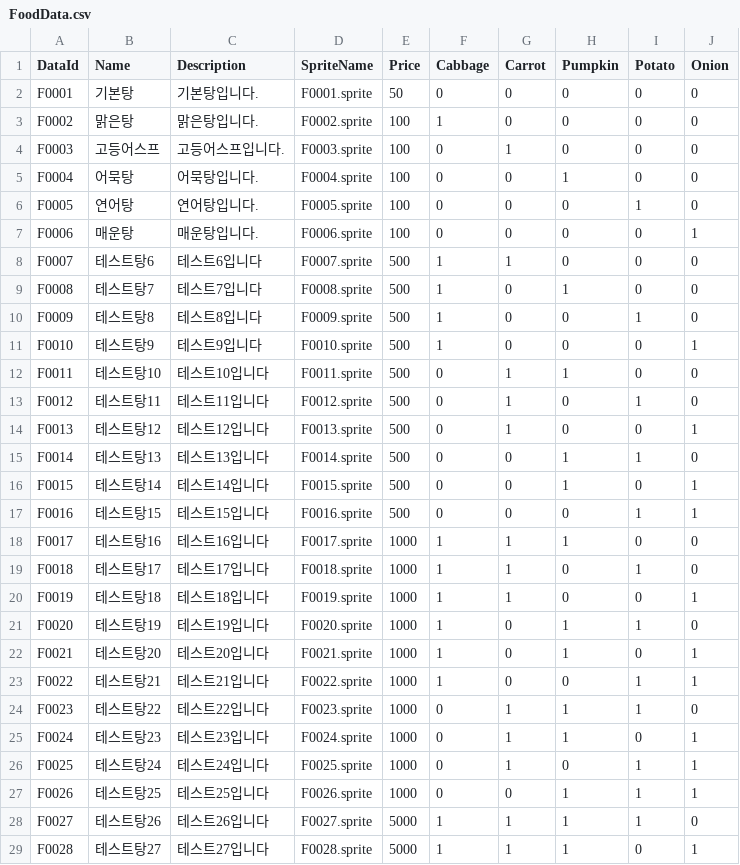
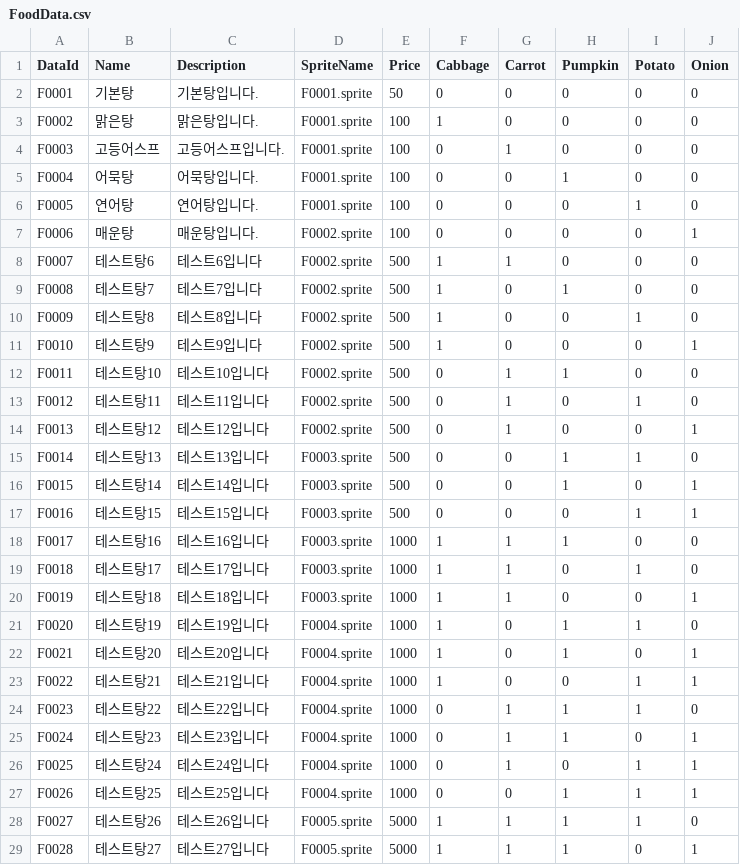
Before and after one commit to tmddbs134679/DalgomMeowMeow, a CSV file: Assets/@Resources/Data/Excel/FoodData.csv, drawn as a sheet; only a part is shown; the diff covers the shown part only.

Commit message:
fix : 1. 음식 가격 버그 수정 -> Food 클래스 수정 2. 상점 확률표 이미지 수정

```diff
--- a/Assets/@Resources/Data/Excel/FoodData.csv
+++ b/Assets/@Resources/Data/Excel/FoodData.csv
@@ -2,28 +2,28 @@
 F0001,기본탕,기본탕입니다.,F0001.sprite,50,0,0,0,0,0
-F0002,맑은탕,맑은탕입니다.,F0002.sprite,100,1,0,0,0,0
-F0003,고등어스프,고등어스프입니다.,F0003.sprite,100,0,1,0,0,0
-F0004,어묵탕,어묵탕입니다.,F0004.sprite,100,0,0,1,0,0
-F0005,연어탕,연어탕입니다.,F0005.sprite,100,0,0,0,1,0
-F0006,매운탕,매운탕입니다.,F0006.sprite,100,0,0,0,0,1
-F0007,테스트탕6,테스트6입니다,F0007.sprite,500,1,1,0,0,0
-F0008,테스트탕7,테스트7입니다,F0008.sprite,500,1,0,1,0,0
-F0009,테스트탕8,테스트8입니다,F0009.sprite,500,1,0,0,1,0
-F0010,테스트탕9,테스트9입니다,F0010.sprite,500,1,0,0,0,1
-F0011,테스트탕10,테스트10입니다,F0011.sprite,500,0,1,1,0,0
-F0012,테스트탕11,테스트11입니다,F0012.sprite,500,0,1,0,1,0
-F0013,테스트탕12,테스트12입니다,F0013.sprite,500,0,1,0,0,1
-F0014,테스트탕13,테스트13입니다,F0014.sprite,500,0,0,1,1,0
-F0015,테스트탕14,테스트14입니다,F0015.sprite,500,0,0,1,0,1
-F0016,테스트탕15,테스트15입니다,F0016.sprite,500,0,0,0,1,1
-F0017,테스트탕16,테스트16입니다,F0017.sprite,1000,1,1,1,0,0
-F0018,테스트탕17,테스트17입니다,F0018.sprite,1000,1,1,0,1,0
-F0019,테스트탕18,테스트18입니다,F0019.sprite,1000,1,1,0,0,1
-F0020,테스트탕19,테스트19입니다,F0020.sprite,1000,1,0,1,1,0
-F0021,테스트탕20,테스트20입니다,F0021.sprite,1000,1,0,1,0,1
-F0022,테스트탕21,테스트21입니다,F0022.sprite,1000,1,0,0,1,1
-F0023,테스트탕22,테스트22입니다,F0023.sprite,1000,0,1,1,1,0
-F0024,테스트탕23,테스트23입니다,F0024.sprite,1000,0,1,1,0,1
-F0025,테스트탕24,테스트24입니다,F0025.sprite,1000,0,1,0,1,1
-F0026,테스트탕25,테스트25입니다,F0026.sprite,1000,0,0,1,1,1
-F0027,테스트탕26,테스트26입니다,F0027.sprite,5000,1,1,1,1,0
-F0028,테스트탕27,테스트27입니다,F0028.sprite,5000,1,1,1,0,1
+F0002,맑은탕,맑은탕입니다.,F0001.sprite,100,1,0,0,0,0
+F0003,고등어스프,고등어스프입니다.,F0001.sprite,100,0,1,0,0,0
+F0004,어묵탕,어묵탕입니다.,F0001.sprite,100,0,0,1,0,0
+F0005,연어탕,연어탕입니다.,F0001.sprite,100,0,0,0,1,0
+F0006,매운탕,매운탕입니다.,F0002.sprite,100,0,0,0,0,1
+F0007,테스트탕6,테스트6입니다,F0002.sprite,500,1,1,0,0,0
+F0008,테스트탕7,테스트7입니다,F0002.sprite,500,1,0,1,0,0
+F0009,테스트탕8,테스트8입니다,F0002.sprite,500,1,0,0,1,0
+F0010,테스트탕9,테스트9입니다,F0002.sprite,500,1,0,0,0,1
+F0011,테스트탕10,테스트10입니다,F0002.sprite,500,0,1,1,0,0
+F0012,테스트탕11,테스트11입니다,F0002.sprite,500,0,1,0,1,0
+F0013,테스트탕12,테스트12입니다,F0002.sprite,500,0,1,0,0,1
+F0014,테스트탕13,테스트13입니다,F0003.sprite,500,0,0,1,1,0
+F0015,테스트탕14,테스트14입니다,F0003.sprite,500,0,0,1,0,1
+F0016,테스트탕15,테스트15입니다,F0003.sprite,500,0,0,0,1,1
+F0017,테스트탕16,테스트16입니다,F0003.sprite,1000,1,1,1,0,0
+F0018,테스트탕17,테스트17입니다,F0003.sprite,1000,1,1,0,1,0
+F0019,테스트탕18,테스트18입니다,F0003.sprite,1000,1,1,0,0,1
+F0020,테스트탕19,테스트19입니다,F0004.sprite,1000,1,0,1,1,0
+F0021,테스트탕20,테스트20입니다,F0004.sprite,1000,1,0,1,0,1
+F0022,테스트탕21,테스트21입니다,F0004.sprite,1000,1,0,0,1,1
+F0023,테스트탕22,테스트22입니다,F0004.sprite,1000,0,1,1,1,0
+F0024,테스트탕23,테스트23입니다,F0004.sprite,1000,0,1,1,0,1
+F0025,테스트탕24,테스트24입니다,F0004.sprite,1000,0,1,0,1,1
+F0026,테스트탕25,테스트25입니다,F0004.sprite,1000,0,0,1,1,1
+F0027,테스트탕26,테스트26입니다,F0005.sprite,5000,1,1,1,1,0
+F0028,테스트탕27,테스트27입니다,F0005.sprite,5000,1,1,1,0,1
```
Also changed, not shown: 4 edited cells elsewhere in this file, 7 other files.
